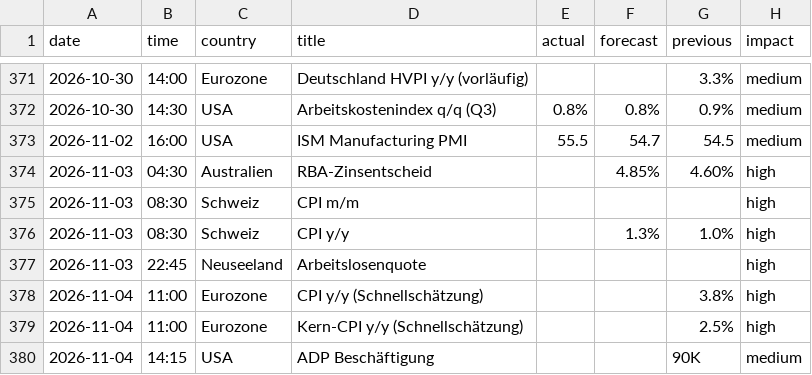
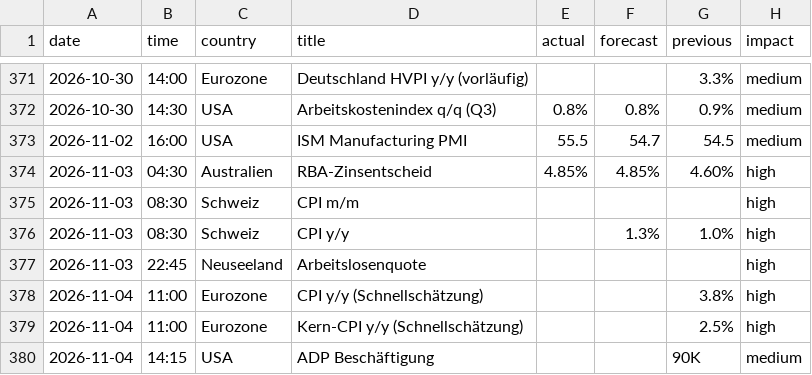
Before and after one commit to michelbrueck25-eng/journal-daten, a CSV file: wirtschaft.csv, drawn as a sheet; only a part is shown, gaps mark what is left out.

```diff
--- a/wirtschaft.csv
+++ b/wirtschaft.csv
@@ -373,3 +373,3 @@ date,time,country,title,actual,forecast,previous,impact
 2026-11-02,16:00,USA,ISM Manufacturing PMI,55.5,54.7,54.5,medium
-2026-11-03,04:30,Australien,RBA-Zinsentscheid,,4.85%,4.60%,high
+2026-11-03,04:30,Australien,RBA-Zinsentscheid,4.85%,4.85%,4.60%,high
 2026-11-03,08:30,Schweiz,CPI m/m,,,,high
```
Also changed, not shown: lage.csv, 7 other files.
